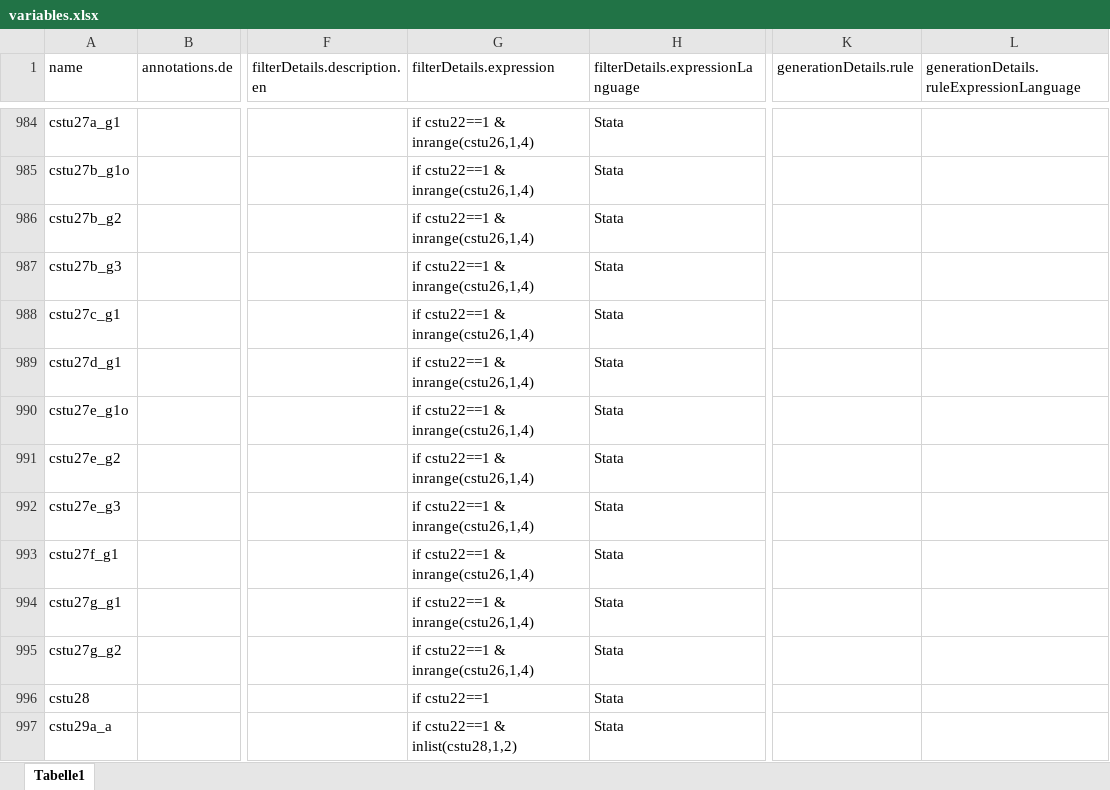
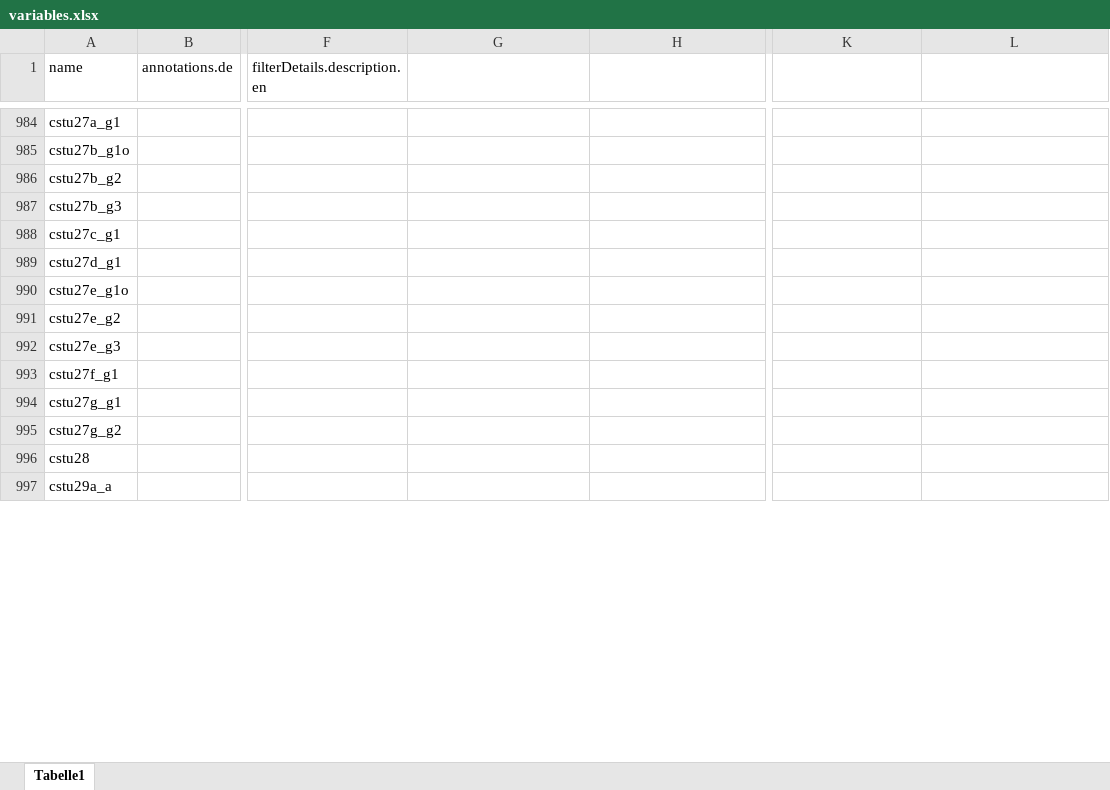
Before and after one commit to dzhw/gsl2008-metadata, an Excel workbook: data/variables/ds1/variables.xlsx, sheet Tabelle1, drawn as a sheet; only a part is shown, gaps mark what is left out; values as stored, in another font and other column widths than the file's, no borders; the diff covers the shown part only; the diff names each change by its address in the sheet, - before the commit and + after, or states it on an @@ line.

Commit message:
genregeln und filter raus

```diff
--- a/data/variables/ds1/variables.xlsx (sheet Tabelle1)
+++ b/data/variables/ds1/variables.xlsx (sheet Tabelle1)
-G1: filterDetails.expression
+G1: (empty)
-H1: filterDetails.expressionLanguage
+H1: (empty)
-K1: generationDetails.rule
+K1: (empty)
-L1: generationDetails.ruleExpressionLanguage
+L1: (empty)
-G984:G995: if cstu22==1 & inrange(cstu26,1,4)
+G984:G995: (empty)
-H984:H997: Stata
+H984:H997: (empty)
-G996: if cstu22==1
+G996: (empty)
-G997: if cstu22==1 & inlist(cstu28,1,2)
+G997: (empty)
```
Also changed, not shown: 944 edited cells elsewhere in this sheet, 1 other file.
